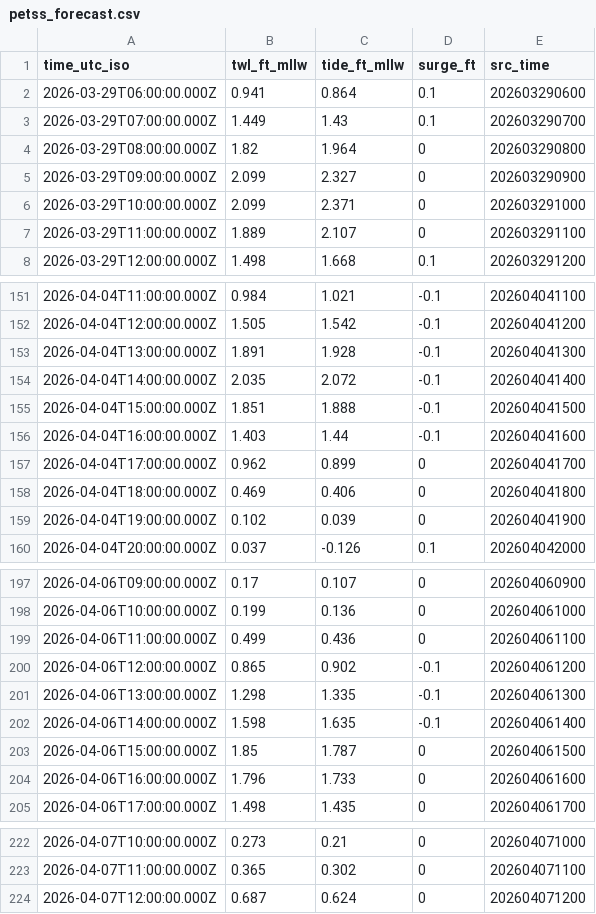
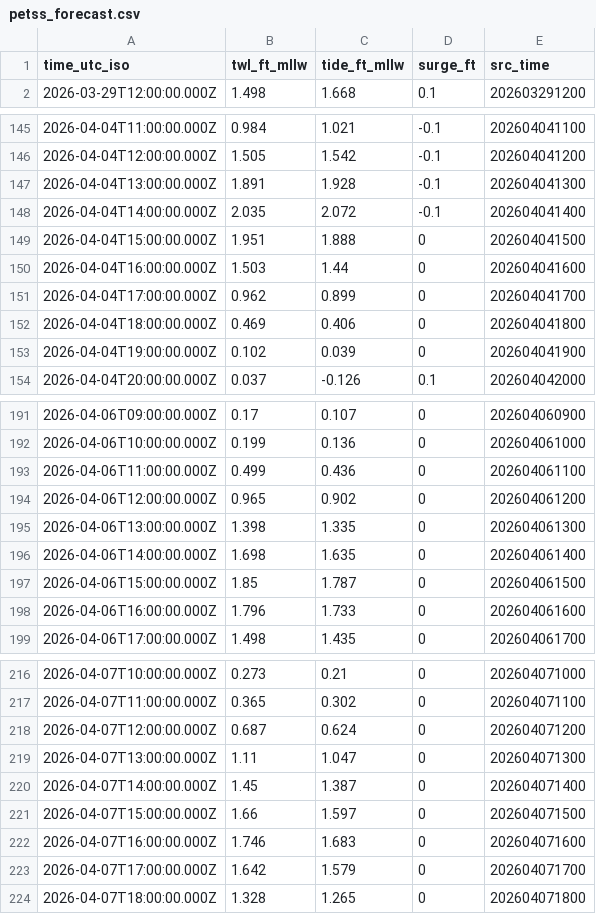
Before and after one commit to hondrospj/BarnegatLight, a CSV file: data/petss_forecast.csv, drawn as a sheet; only a part is shown, gaps mark what is left out; the diff covers the shown part only.

```diff
--- a/data/petss_forecast.csv
+++ b/data/petss_forecast.csv
@@ -1,8 +1,2 @@
 time_utc_iso,twl_ft_mllw,tide_ft_mllw,surge_ft,src_time
-2026-03-29T06:00:00.000Z,0.941,0.864,0.1,202603290600
-2026-03-29T07:00:00.000Z,1.449,1.43,0.1,202603290700
-2026-03-29T08:00:00.000Z,1.82,1.964,0,202603290800
-2026-03-29T09:00:00.000Z,2.099,2.327,0,202603290900
-2026-03-29T10:00:00.000Z,2.099,2.371,0,202603291000
-2026-03-29T11:00:00.000Z,1.889,2.107,0,202603291100
 2026-03-29T12:00:00.000Z,1.498,1.668,0.1,202603291200
@@ -154,4 +148,4 @@ time_utc_iso,twl_ft_mllw,tide_ft_mllw,surge_ft,src_time
 2026-04-04T14:00:00.000Z,2.035,2.072,-0.1,202604041400
-2026-04-04T15:00:00.000Z,1.851,1.888,-0.1,202604041500
-2026-04-04T16:00:00.000Z,1.403,1.44,-0.1,202604041600
+2026-04-04T15:00:00.000Z,1.951,1.888,0,202604041500
+2026-04-04T16:00:00.000Z,1.503,1.44,0,202604041600
 2026-04-04T17:00:00.000Z,0.962,0.899,0,202604041700
@@ -199,5 +193,5 @@ time_utc_iso,twl_ft_mllw,tide_ft_mllw,surge_ft,src_time
 2026-04-06T11:00:00.000Z,0.499,0.436,0,202604061100
-2026-04-06T12:00:00.000Z,0.865,0.902,-0.1,202604061200
-2026-04-06T13:00:00.000Z,1.298,1.335,-0.1,202604061300
-2026-04-06T14:00:00.000Z,1.598,1.635,-0.1,202604061400
+2026-04-06T12:00:00.000Z,0.965,0.902,0,202604061200
+2026-04-06T13:00:00.000Z,1.398,1.335,0,202604061300
+2026-04-06T14:00:00.000Z,1.698,1.635,0,202604061400
 2026-04-06T15:00:00.000Z,1.85,1.787,0,202604061500
@@ -224 +218,7 @@ time_utc_iso,twl_ft_mllw,tide_ft_mllw,surge_ft,src_time
 2026-04-07T12:00:00.000Z,0.687,0.624,0,202604071200
+2026-04-07T13:00:00.000Z,1.11,1.047,0,202604071300
+2026-04-07T14:00:00.000Z,1.45,1.387,0,202604071400
+2026-04-07T15:00:00.000Z,1.66,1.597,0,202604071500
+2026-04-07T16:00:00.000Z,1.746,1.683,0,202604071600
+2026-04-07T17:00:00.000Z,1.642,1.579,0,202604071700
+2026-04-07T18:00:00.000Z,1.328,1.265,0,202604071800
```
Also changed, not shown: 54 edited cells elsewhere in this file, 3 other files.
